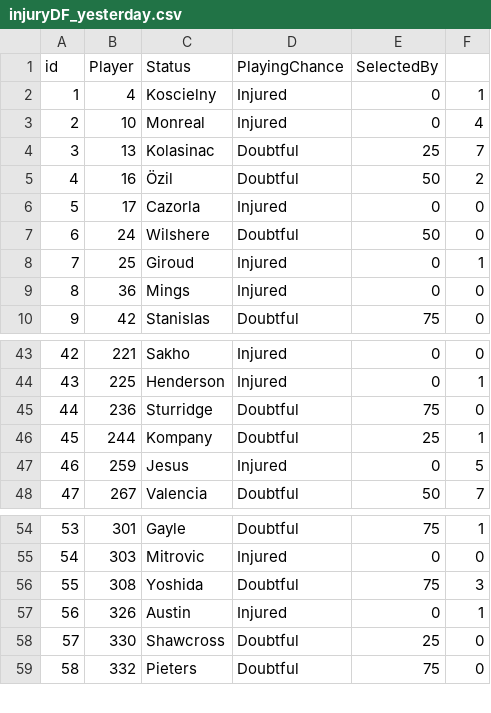
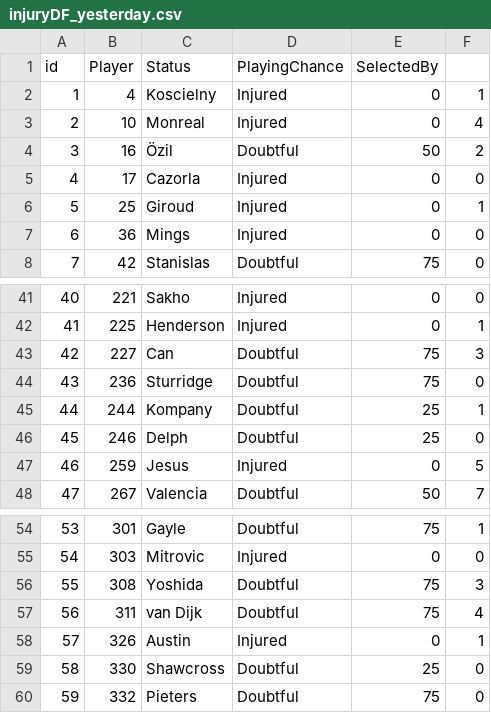
Before and after one commit to gpoudel/FPL-Analytics, a CSV file: fplBoardLive/data/injuryDF_yesterday.csv, drawn as a sheet; only a part is shown, gaps mark what is left out; removed rows and columns are numbered as before the commit, all else as after; the diff names each change by its address in the sheet, - before the commit and + after, or states it on an @@ line.

```diff
--- a/fplBoardLive/data/injuryDF_yesterday.csv
+++ b/fplBoardLive/data/injuryDF_yesterday.csv
-row 4: 3 | 13 | Kolasinac | Doubtful | 25 | 7
@@ column A (id) renumbered from row 4 down @@
-row 7: 6 | 24 | Wilshere | Doubtful | 50 | 0
+row 43: 42 | 227 | Can | Doubtful | 75 | 3
+row 46: 45 | 246 | Delph | Doubtful | 25 | 0
+row 57: 56 | 311 | van Dijk | Doubtful | 75 | 4
```
Also changed, not shown: fplBoardLive/data/DailyPriceUpdate.csv, 15 other files.
